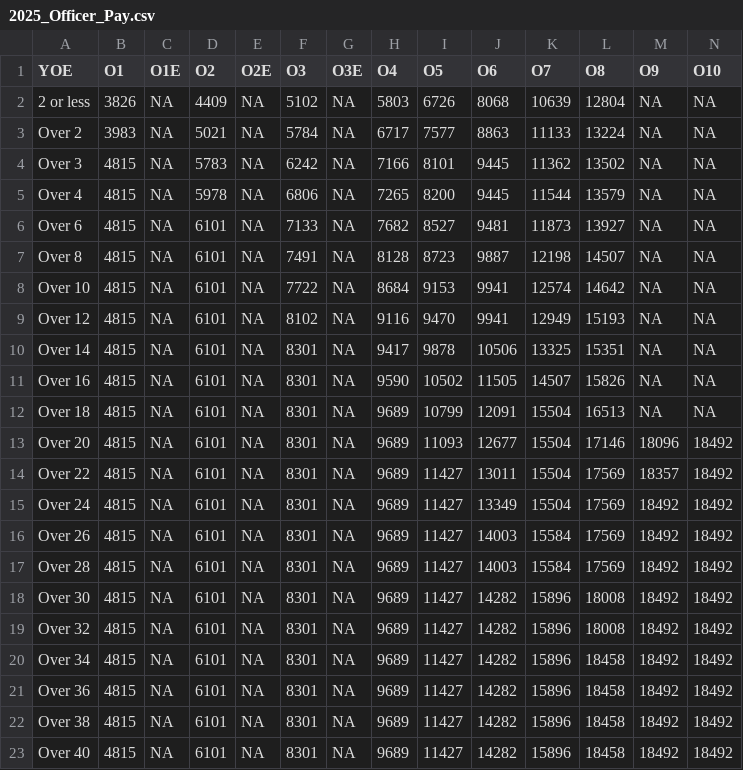
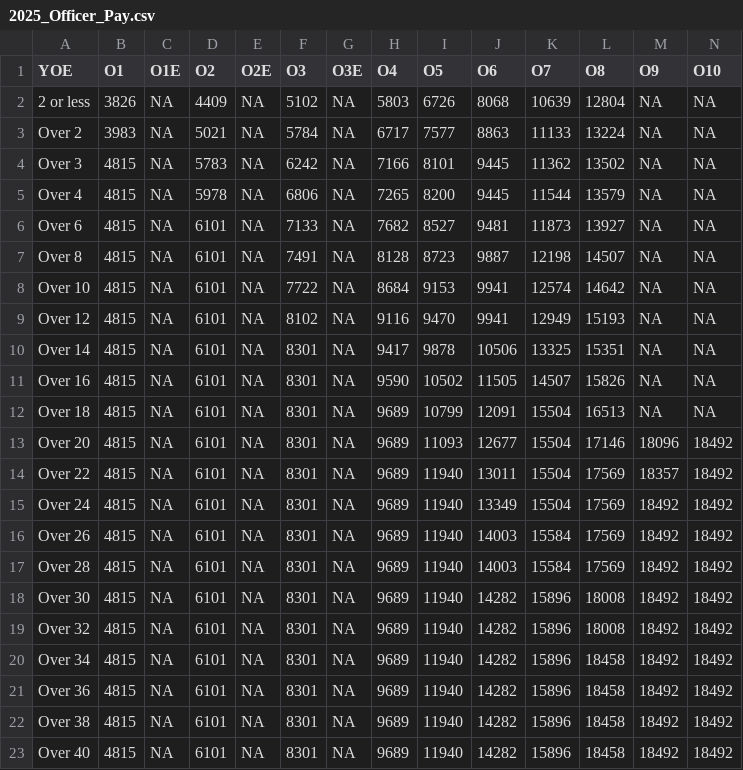
Before and after one commit to jegood78/Financial_Planning, a CSV file: 2025_Officer_Pay.csv, drawn as a sheet; the diff names each change by its address in the sheet, - before the commit and + after, or states it on an @@ line.

```diff
--- a/2025_Officer_Pay.csv
+++ b/2025_Officer_Pay.csv
-I14:I23 (O5): 11427
+I14:I23 (O5): 11940
```
Also changed, not shown: 1 other file.
